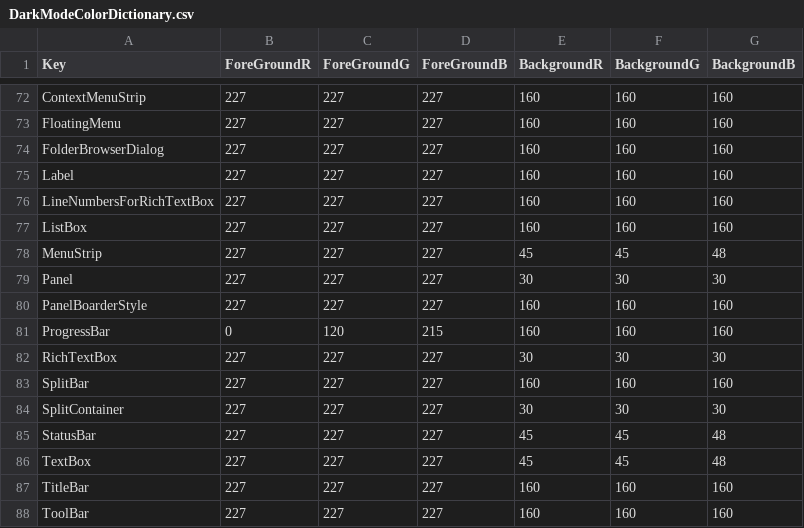
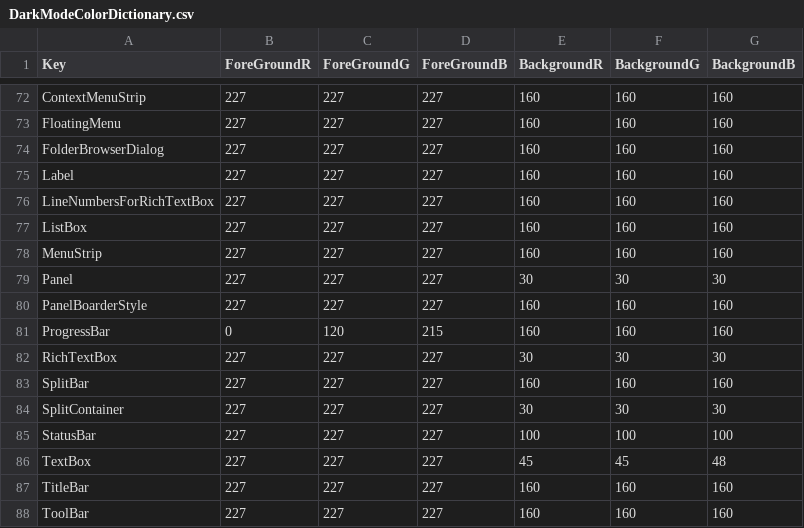
Before and after one commit to paul1956/CSharpToVB, a CSV file: CSharpToVB/Assets/DarkModeColorDictionary.csv, drawn as a sheet; only a part is shown, gaps mark what is left out.

Commit message:
Improve Dark Mode colors

```diff
--- a/CSharpToVB/Assets/DarkModeColorDictionary.csv
+++ b/CSharpToVB/Assets/DarkModeColorDictionary.csv
@@ -77,3 +77,3 @@ LineNumbersForRichTextBox,227,227,227,160,160,160
 ListBox,227,227,227,160,160,160
-MenuStrip,227,227,227,45,45,48
+MenuStrip,227,227,227,160,160,160
 Panel,227,227,227,30,30,30
@@ -84,3 +84,3 @@ SplitBar,227,227,227,160,160,160
 SplitContainer,227,227,227,30,30,30
-StatusBar,227,227,227,45,45,48
+StatusBar,227,227,227,100,100,100
 TextBox,227,227,227,45,45,48
```
